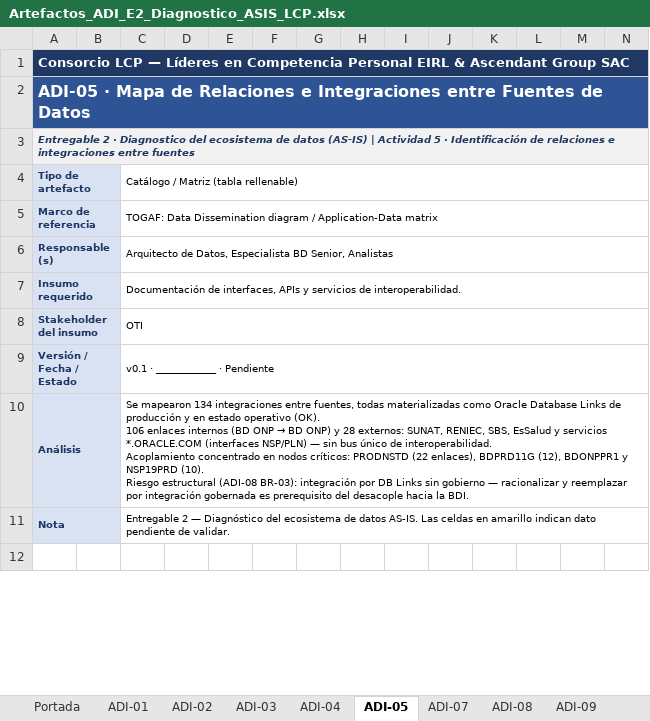
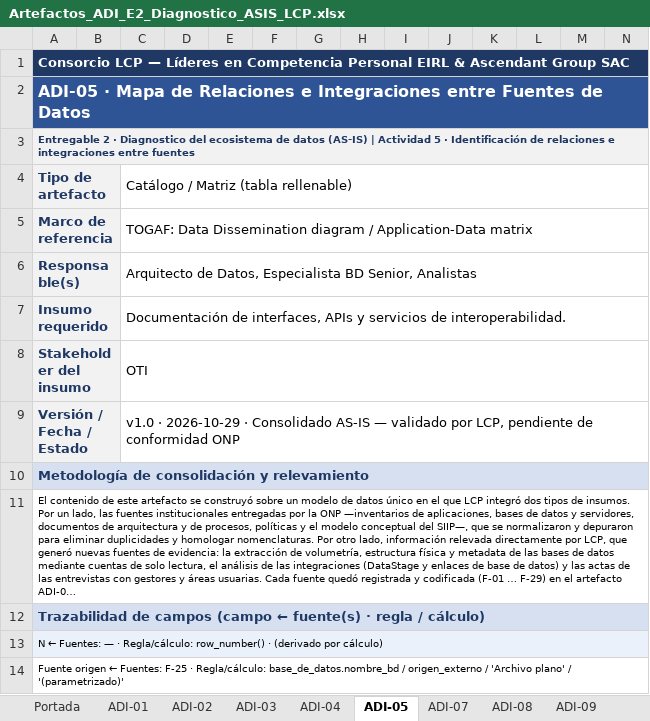
Before and after one commit to bienheladas/bdi_onp, an Excel workbook: client/public/artefactos/Artefactos_ADI_E2_Diagnostico_ASIS_LCP.xlsx, sheet ADI-05, drawn as a sheet; only a part is shown; the shorter side is filled out with more unchanged rows; long unchanged cells end in …; values as stored, in another font and other column widths than the file's, no borders; removed rows and columns are numbered as before the commit, all else as after; ↵ is a line break in a cell; the diff covers the shown part only; the diff names each change by its address in the sheet, - before the commit and + after, or states it on an @@ line.

```diff
--- a/client/public/artefactos/Artefactos_ADI_E2_Diagnostico_ASIS_LCP.xlsx (sheet ADI-05)
+++ b/client/public/artefactos/Artefactos_ADI_E2_Diagnostico_ASIS_LCP.xlsx (sheet ADI-05)
-A3 italic: on
+A3 italic: off
-A4:A9 fill: #D9E2F3
+A4:A9 fill: #F2F2F2
@@ A4:A10 text size: larger @@
@@ C4:C9 text size: larger @@
-C9: v0.1 · ____________ · Pendiente
+C9: v1.0 · 2026-10-29 · Consolidado AS-IS — validado por LCP, pendiente de conformidad ONP
@@ column A renumbered between rows 10 and 11 @@
-A10:B10 merged
+A10:N10 merged
@@ C10: Se mapearon 134 integraciones entre fuentes, todas materializadas como Oracle Database Links de producción y en estado operativo (OK). ↵ 106 enlaces internos (BD ONP → BD ONP) y 28 externos: SUNAT, RENIEC, SBS, EsSalud y servicios *.ORACLE.COM (interfaces NSP/PLN) — sin bus único de interoperabilidad. ↵ Acoplamiento concentrado en nodos críticos: PRODNSTD (22 enlaces), BDPRD11G (12), BDONPPR1 y NSP19PRD (10). ↵ Riesgo estructural (ADI-08 BR-03): integración por DB Links sin gobierno — racionalizar y reemplazar por integración gobernada es prerequisito del desacople hacia la BDI. → (empty) @@
-C10:N10 merged
@@ A11 fill: #D9E2F3 → none, bold: on → off, text colour: #1F3864 → black @@
-A11:B11 merged
+A11:N11 merged
-C11: Entregable 2 — Diagnóstico del ecosistema de datos AS-IS. Las celdas en amarillo indican dato pendiente de validar.
+C11: (empty)
-C11:N11 merged
+row 12: Trazabilidad de campos (campo ← fuente(s) · regla / cálculo)
+row 13: N ← Fuentes: — · Regla/cálculo: row_number() · (derivado por cálculo)
+row 14: Fuente origen ← Fuentes: F-25 · Regla/cálculo: base_de_datos.nombre_bd / origen_externo / 'Archivo plano' / '(parametrizado)'
```
Also changed, not shown: 12 added rows elsewhere in this sheet, sheet ADI-07, sheet ADI-01, sheet ADI-03, sheet ADI-09, sheet ADI-04, sheet ADI-08.
